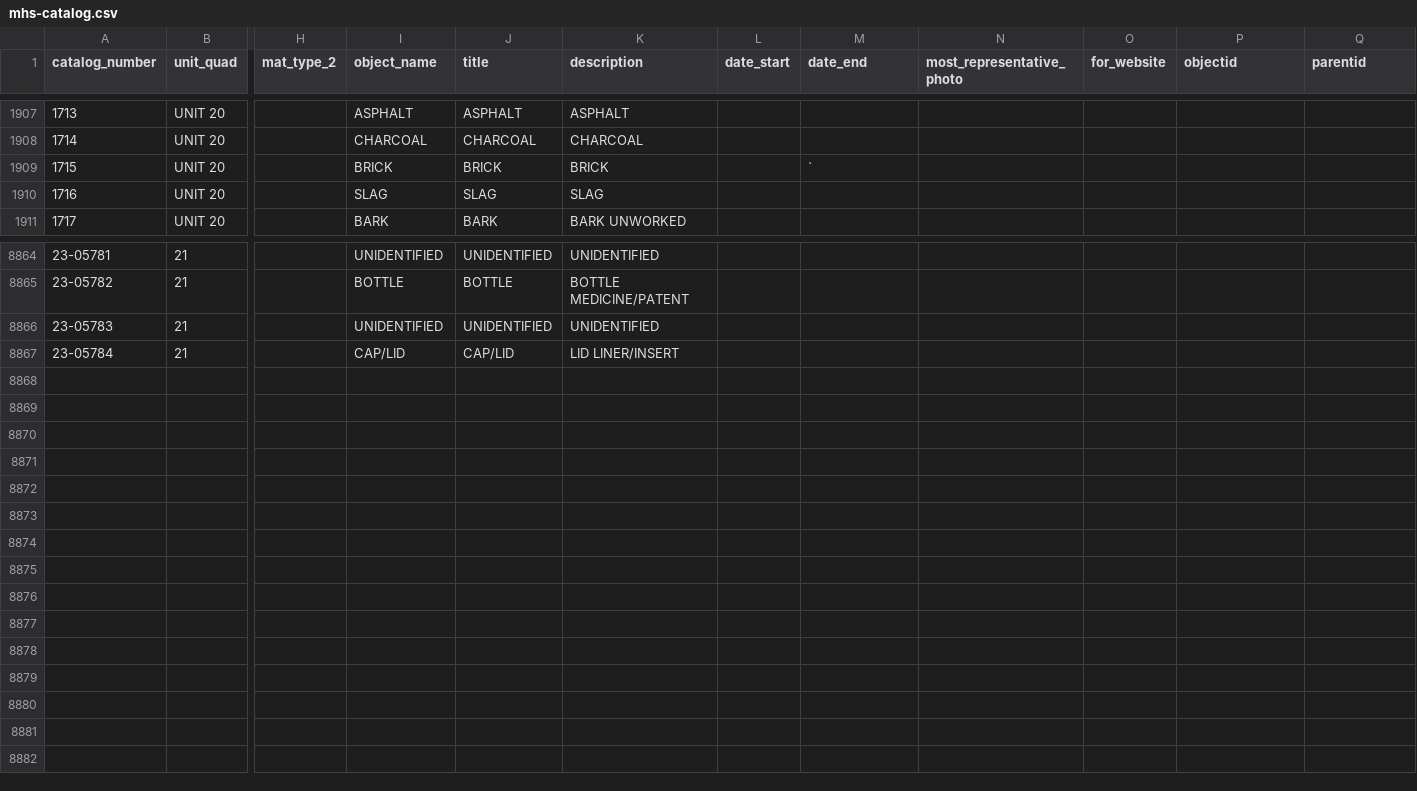
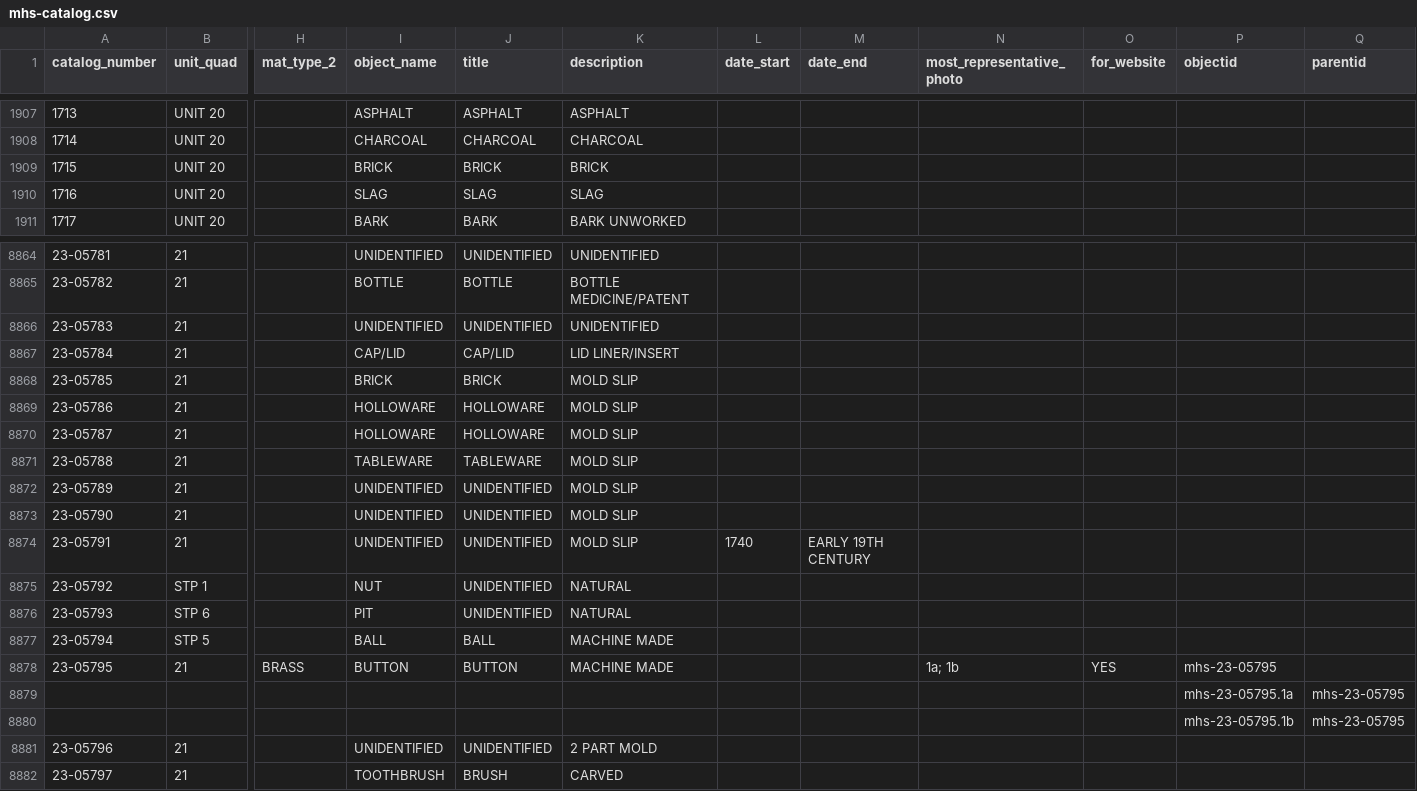
Before and after one commit to thecdil/ipa-mhs, a CSV file: _data/mhs-catalog.csv, drawn as a sheet; only a part is shown, gaps mark what is left out; rows hold the shown columns only; the diff names each change by its address in the sheet, - before the commit and + after, or states it on an @@ line.

Commit message:
add new items

```diff
--- a/_data/mhs-catalog.csv
+++ b/_data/mhs-catalog.csv
-M1909 (date_end): `
+M1909 (date_end): (empty)
+row 8868: 23-05785 | 21 |  | BRICK | BRICK | MOLD SLIP
+row 8869: 23-05786 | 21 |  | HOLLOWARE | HOLLOWARE | MOLD SLIP
+row 8870: 23-05787 | 21 |  | HOLLOWARE | HOLLOWARE | MOLD SLIP
+row 8871: 23-05788 | 21 |  | TABLEWARE | TABLEWARE | MOLD SLIP
+row 8872: 23-05789 | 21 |  | UNIDENTIFIED | UNIDENTIFIED | MOLD SLIP
+row 8873: 23-05790 | 21 |  | UNIDENTIFIED | UNIDENTIFIED | MOLD SLIP
+row 8874: 23-05791 | 21 |  | UNIDENTIFIED | UNIDENTIFIED | MOLD SLIP | 1740 | EARLY 19TH CENTURY
+row 8875: 23-05792 | STP 1 |  | NUT | UNIDENTIFIED | NATURAL
+row 8876: 23-05793 | STP 6 |  | PIT | UNIDENTIFIED | NATURAL
+row 8877: 23-05794 | STP 5 |  | BALL | BALL | MACHINE MADE
+row 8878: 23-05795 | 21 | BRASS | BUTTON | BUTTON | MACHINE MADE |  |  | 1a; 1b | YES | mhs-23-05795
+row 8879:  |  |  |  |  |  |  |  |  |  | mhs-23-05795.1a | mhs-23-05795
+row 8880:  |  |  |  |  |  |  |  |  |  | mhs-23-05795.1b | mhs-23-05795
+row 8881: 23-05796 | 21 |  | UNIDENTIFIED | UNIDENTIFIED | 2 PART MOLD
+row 8882: 23-05797 | 21 |  | TOOTHBRUSH | BRUSH | CARVED
```
